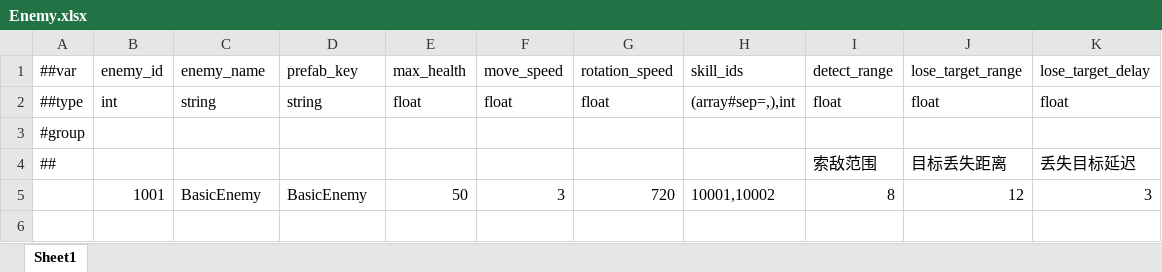
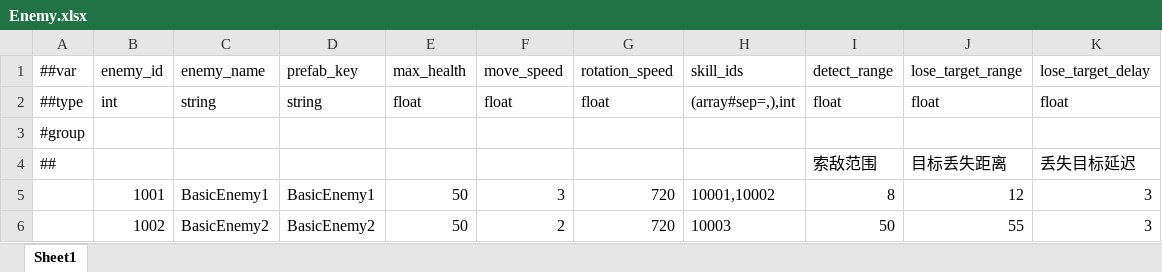
Before and after one commit to XztAAAAA/RPGGameProgram, an Excel workbook: RPGUnityProgram/LubanConfig/MiniTemplate/Data/Enemy.xlsx, sheet Sheet1, drawn as a sheet; values as stored, in another font and other column widths than the file's, no borders; the diff names each change by its address in the sheet, - before the commit and + after, or states it on an @@ line.

```diff
--- a/RPGUnityProgram/LubanConfig/MiniTemplate/Data/Enemy.xlsx (sheet Sheet1)
+++ b/RPGUnityProgram/LubanConfig/MiniTemplate/Data/Enemy.xlsx (sheet Sheet1)
-C5: BasicEnemy
+C5: BasicEnemy1
-D5: BasicEnemy
+D5: BasicEnemy1
+row 6:  | 1002 | BasicEnemy2 | BasicEnemy2 | 50 | 2 | 720 | 10003 | 50 | 55 | 3
```
Also changed, not shown: RPGUnityProgram/LubanConfig/MiniTemplate/Data/Level.xlsx, RPGUnityProgram/LubanConfig/MiniTemplate/Data/LevelSpawn.xlsx, 11 other files.
